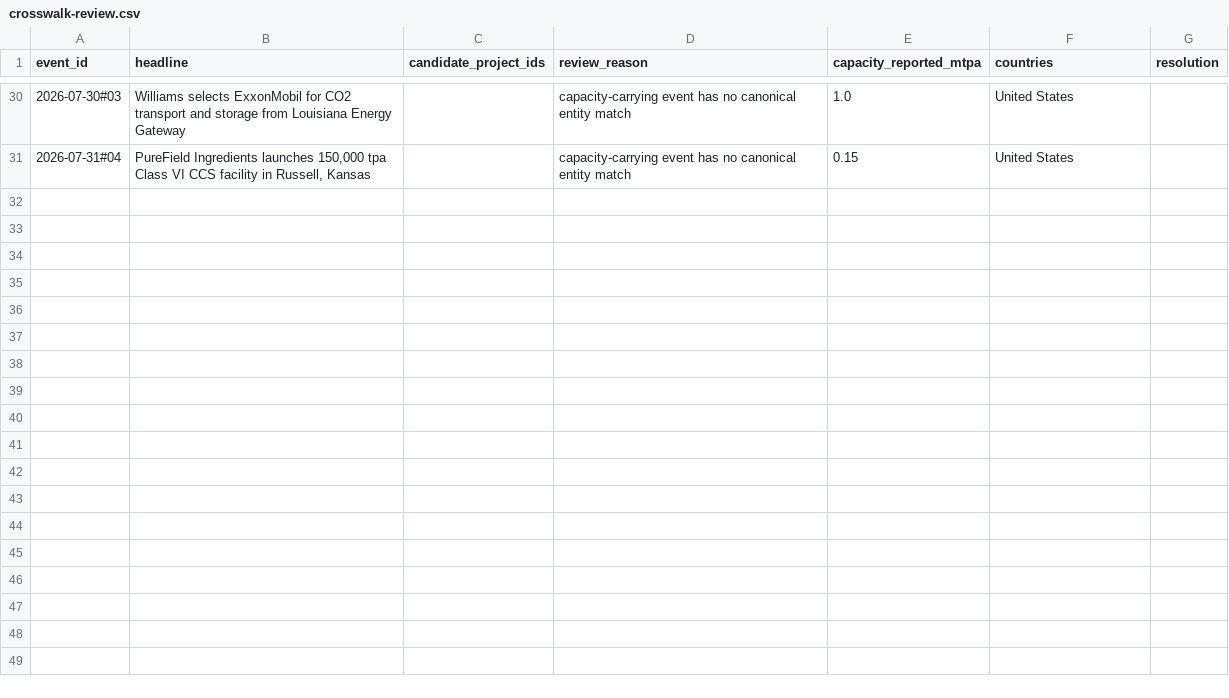
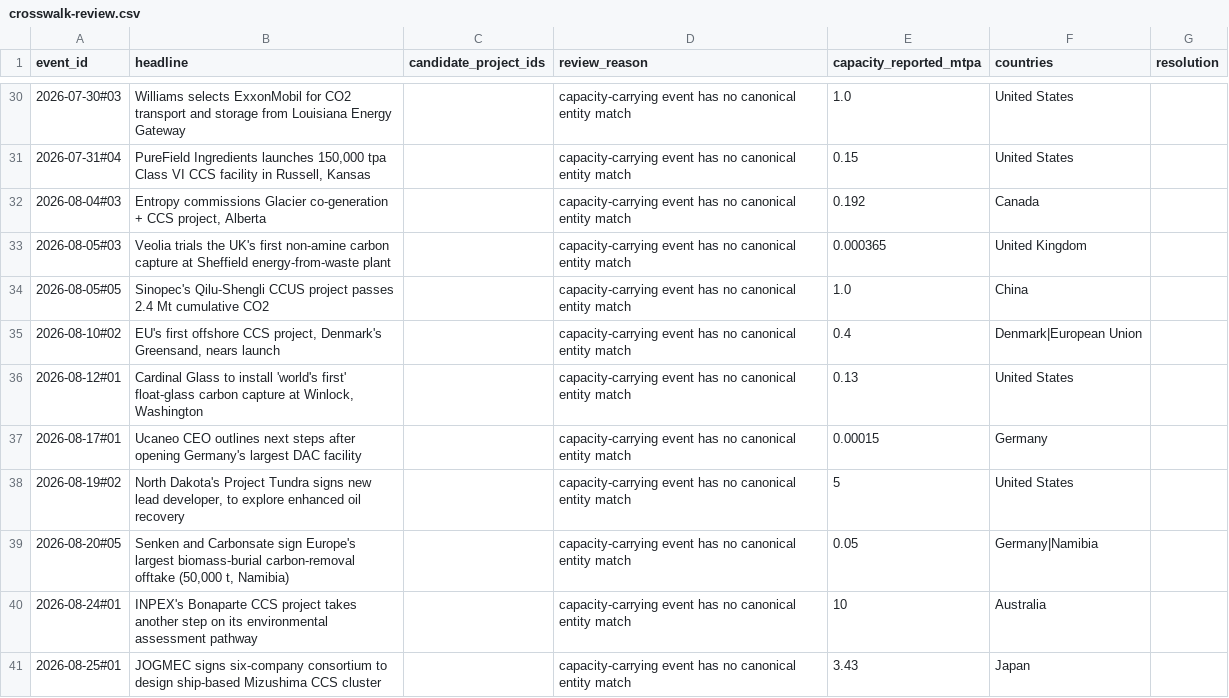
Before and after one commit to Rastadopoulos/ccs-news, a CSV file: dashboard/data/entities/crosswalk-review.csv, drawn as a sheet; only a part is shown, gaps mark what is left out.

```diff
--- a/dashboard/data/entities/crosswalk-review.csv
+++ b/dashboard/data/entities/crosswalk-review.csv
@@ -31 +31,11 @@ event_id,headline,candidate_project_ids,review_reason,capacity_reported_mtpa,cou
 2026-07-31#04,"PureField Ingredients launches 150,000 tpa Class VI CCS facility in Russell, Kansas",,capacity-carrying event has no canonical entity match,0.15,United States,
+2026-08-04#03,"Entropy commissions Glacier co-generation + CCS project, Alberta",,capacity-carrying event has no canonical entity match,0.192,Canada,
+2026-08-05#03,Veolia trials the UK's first non-amine carbon capture at Sheffield energy-from-waste plant,,capacity-carrying event has no canonical entity match,0.000365,United Kingdom,
+2026-08-05#05,Sinopec's Qilu-Shengli CCUS project passes 2.4 Mt cumulative CO2,,capacity-carrying event has no canonical entity match,1.0,China,
+2026-08-10#02,"EU's first offshore CCS project, Denmark's Greensand, nears launch",,capacity-carrying event has no canonical entity match,0.4,Denmark|European Union,
+2026-08-12#01,"Cardinal Glass to install 'world's first' float-glass carbon capture at Winlock, Washington",,capacity-carrying event has no canonical entity match,0.13,United States,
+2026-08-17#01,Ucaneo CEO outlines next steps after opening Germany's largest DAC facility,,capacity-carrying event has no canonical entity match,0.00015,Germany,
+2026-08-19#02,"North Dakota's Project Tundra signs new lead developer, to explore enhanced oil recovery",,capacity-carrying event has no canonical entity match,5,United States,
+2026-08-20#05,"Senken and Carbonsate sign Europe's largest biomass-burial carbon-removal offtake (50,000 t, Namibia)",,capacity-carrying event has no canonical entity match,0.05,Germany|Namibia,
+2026-08-24#01,INPEX's Bonaparte CCS project takes another step on its environmental assessment pathway,,capacity-carrying event has no canonical entity match,10,Australia,
+2026-08-25#01,JOGMEC signs six-company consortium to design ship-based Mizushima CCS cluster,,capacity-carrying event has no canonical entity match,3.43,Japan,
```
Also changed, not shown: dashboard/data/entities/policy-instruments.csv, dashboard/data/entities/status-history.csv, 9 other files.
